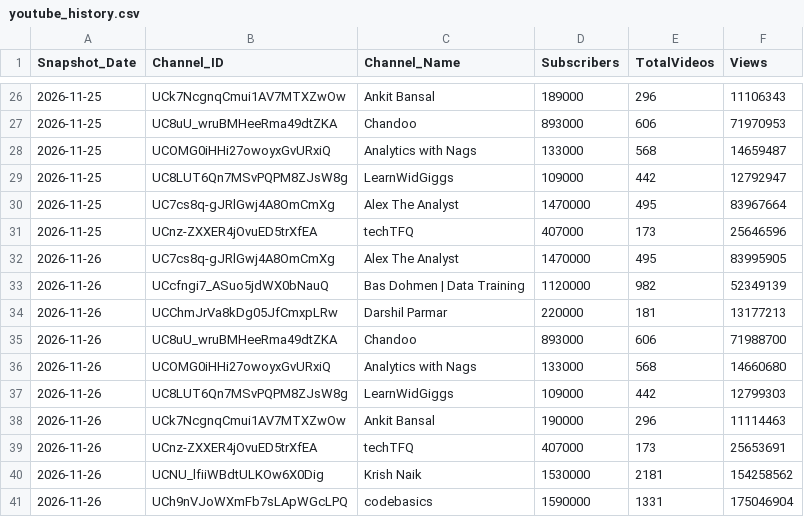
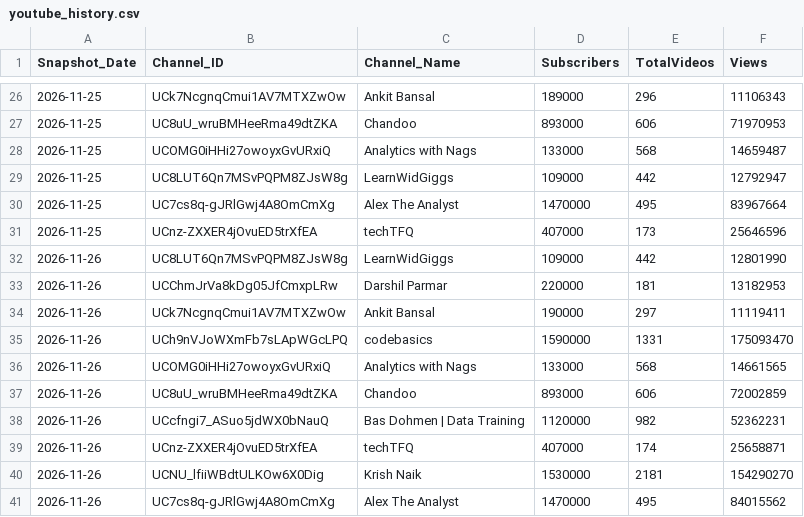
Before and after one commit to DishantBhere/YT-AUTO, a CSV file: data/youtube_history.csv, drawn as a sheet; only a part is shown, gaps mark what is left out.

```diff
--- a/data/youtube_history.csv
+++ b/data/youtube_history.csv
@@ -31,11 +31,11 @@ Snapshot_Date,Channel_ID,Channel_Name,Subscribers,TotalVideos,Views
 2026-11-25,UCnz-ZXXER4jOvuED5trXfEA,techTFQ,407000,173,25646596
-2026-11-26,UC7cs8q-gJRlGwj4A8OmCmXg,Alex The Analyst,1470000,495,83995905
-2026-11-26,UCcfngi7_ASuo5jdWX0bNauQ,Bas Dohmen | Data Training,1120000,982,52349139
-2026-11-26,UCChmJrVa8kDg05JfCmxpLRw,Darshil Parmar,220000,181,13177213
-2026-11-26,UC8uU_wruBMHeeRma49dtZKA,Chandoo,893000,606,71988700
-2026-11-26,UCOMG0iHHi27owoyxGvURxiQ,Analytics with Nags,133000,568,14660680
-2026-11-26,UC8LUT6Qn7MSvPQPM8ZJsW8g,LearnWidGiggs,109000,442,12799303
-2026-11-26,UCk7NcgnqCmui1AV7MTXZwOw,Ankit Bansal,190000,296,11114463
-2026-11-26,UCnz-ZXXER4jOvuED5trXfEA,techTFQ,407000,173,25653691
-2026-11-26,UCNU_lfiiWBdtULKOw6X0Dig,Krish Naik,1530000,2181,154258562
-2026-11-26,UCh9nVJoWXmFb7sLApWGcLPQ,codebasics,1590000,1331,175046904
+2026-11-26,UC8LUT6Qn7MSvPQPM8ZJsW8g,LearnWidGiggs,109000,442,12801990
+2026-11-26,UCChmJrVa8kDg05JfCmxpLRw,Darshil Parmar,220000,181,13182953
+2026-11-26,UCk7NcgnqCmui1AV7MTXZwOw,Ankit Bansal,190000,297,11119411
+2026-11-26,UCh9nVJoWXmFb7sLApWGcLPQ,codebasics,1590000,1331,175093470
+2026-11-26,UCOMG0iHHi27owoyxGvURxiQ,Analytics with Nags,133000,568,14661565
+2026-11-26,UC8uU_wruBMHeeRma49dtZKA,Chandoo,893000,606,72002859
+2026-11-26,UCcfngi7_ASuo5jdWX0bNauQ,Bas Dohmen | Data Training,1120000,982,52362231
+2026-11-26,UCnz-ZXXER4jOvuED5trXfEA,techTFQ,407000,174,25658871
+2026-11-26,UCNU_lfiiWBdtULKOw6X0Dig,Krish Naik,1530000,2181,154290270
+2026-11-26,UC7cs8q-gJRlGwj4A8OmCmXg,Alex The Analyst,1470000,495,84015562
```
Also changed, not shown: data/youtube_channels.csv, data/youtube_videos.csv.
